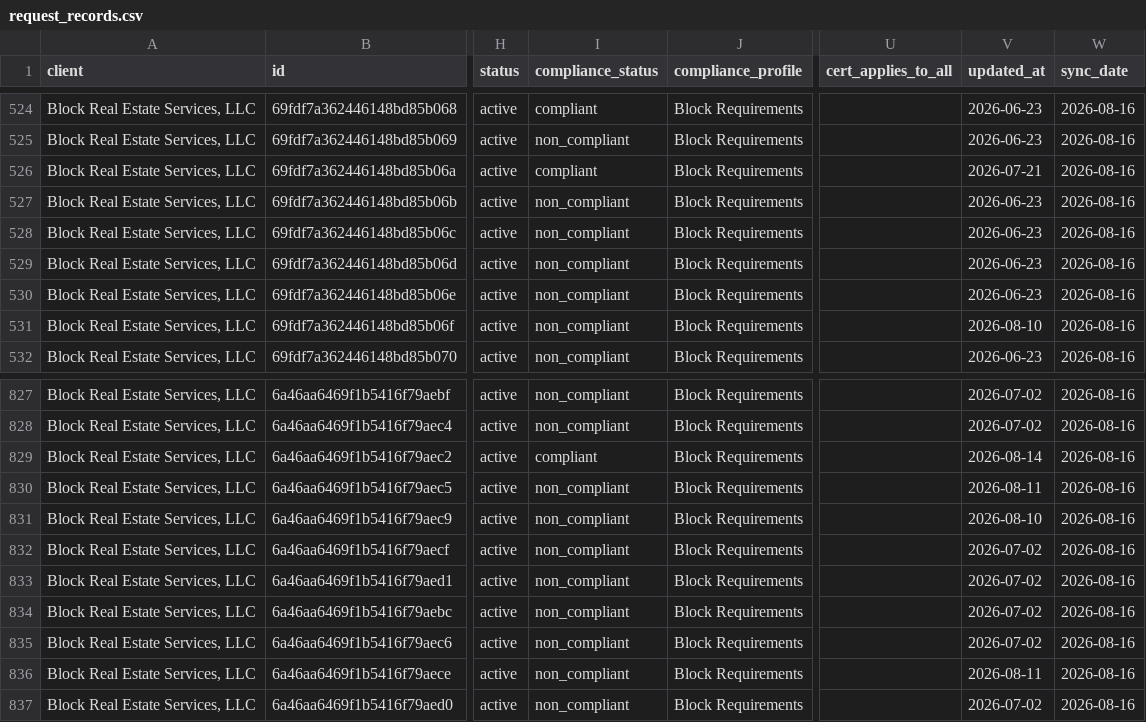
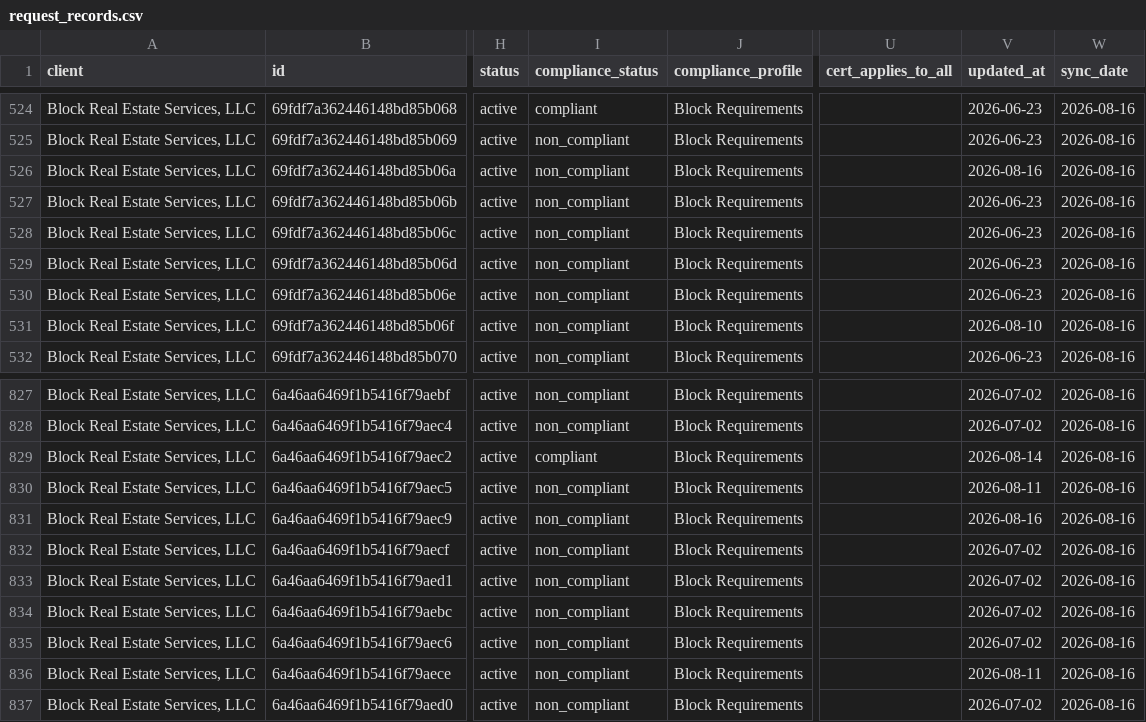
Before and after one commit to PhilipIrving/hubcertsecure, a CSV file: data/trustlayer/request_records.csv, drawn as a sheet; only a part is shown, gaps mark what is left out; the diff names each change by its address in the sheet, - before the commit and + after, or states it on an @@ line.

```diff
--- a/data/trustlayer/request_records.csv
+++ b/data/trustlayer/request_records.csv
-I526 (compliance_status): compliant
+I526 (compliance_status): non_compliant
-V526 (updated_at): 2026-07-21
+V526 (updated_at): 2026-08-16
-V831 (updated_at): 2026-08-10
+V831 (updated_at): 2026-08-16
```
Also changed, not shown: data/trustlayer/contacts.csv, data/trustlayer/coverages.csv, 36 other files.
